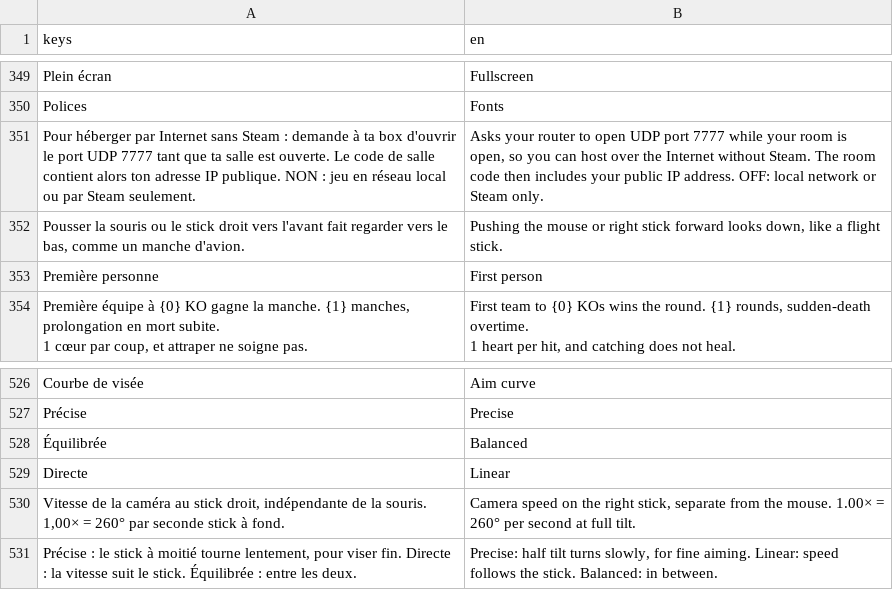
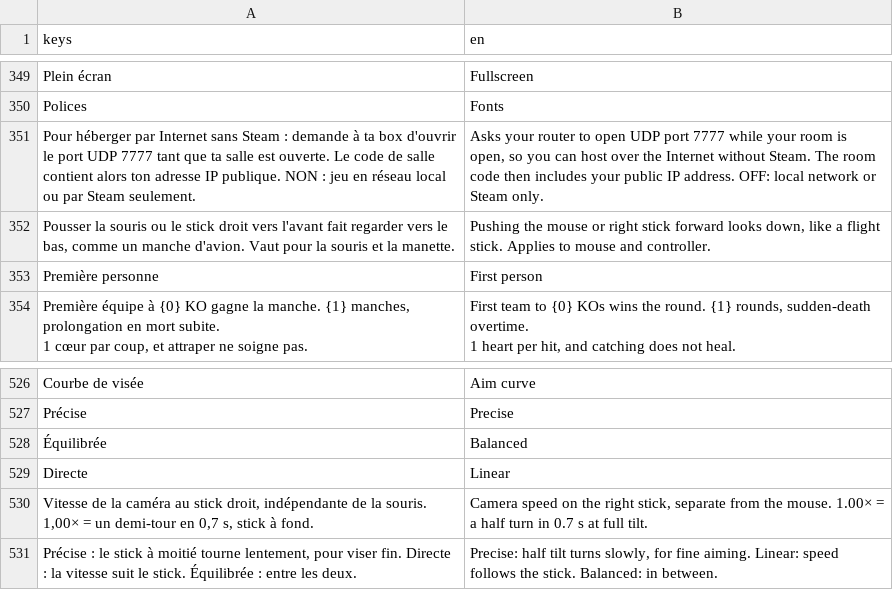
Before and after one commit to jules-crevoisier/dogeballVR, a CSV file: assets/i18n/textes.csv, drawn as a sheet; only a part is shown, gaps mark what is left out; the diff names each change by its address in the sheet, - before the commit and + after, or states it on an @@ line.

```diff
--- a/assets/i18n/textes.csv
+++ b/assets/i18n/textes.csv
-A352 (keys): …manche d'avion.
+A352 (keys): …manche d'avion. Vaut pour la souris et la manette.
-B352 (en): …flight stick.
+B352 (en): …flight stick. Applies to mouse and controller.
-A530 (keys): …1,00× = 260° par seconde stick à…
+A530 (keys): …1,00× = un demi-tour en 0,7 s, stick à…
-B530 (en): …1.00× = 260° per second at full…
+B530 (en): …1.00× = a half turn in 0.7 s at full…
```
Also changed, not shown: 6 other files.
